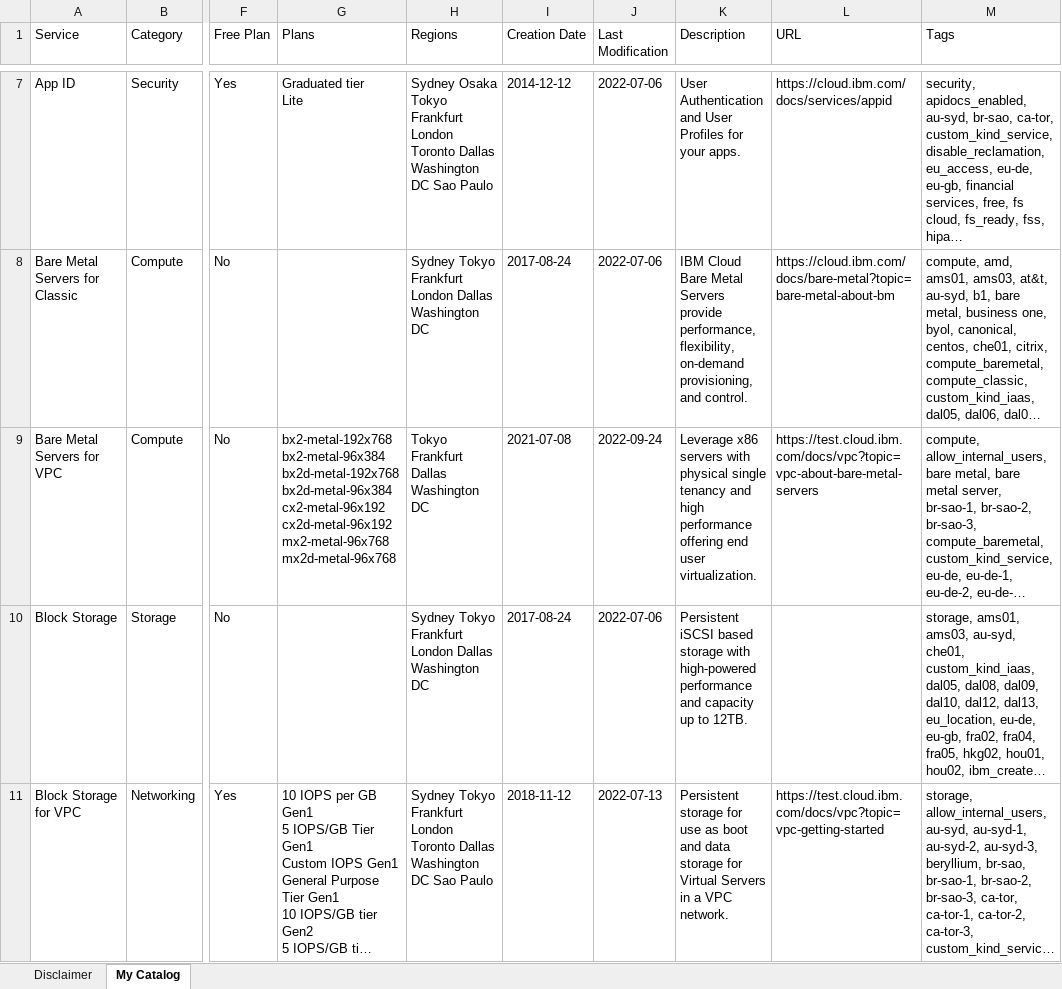
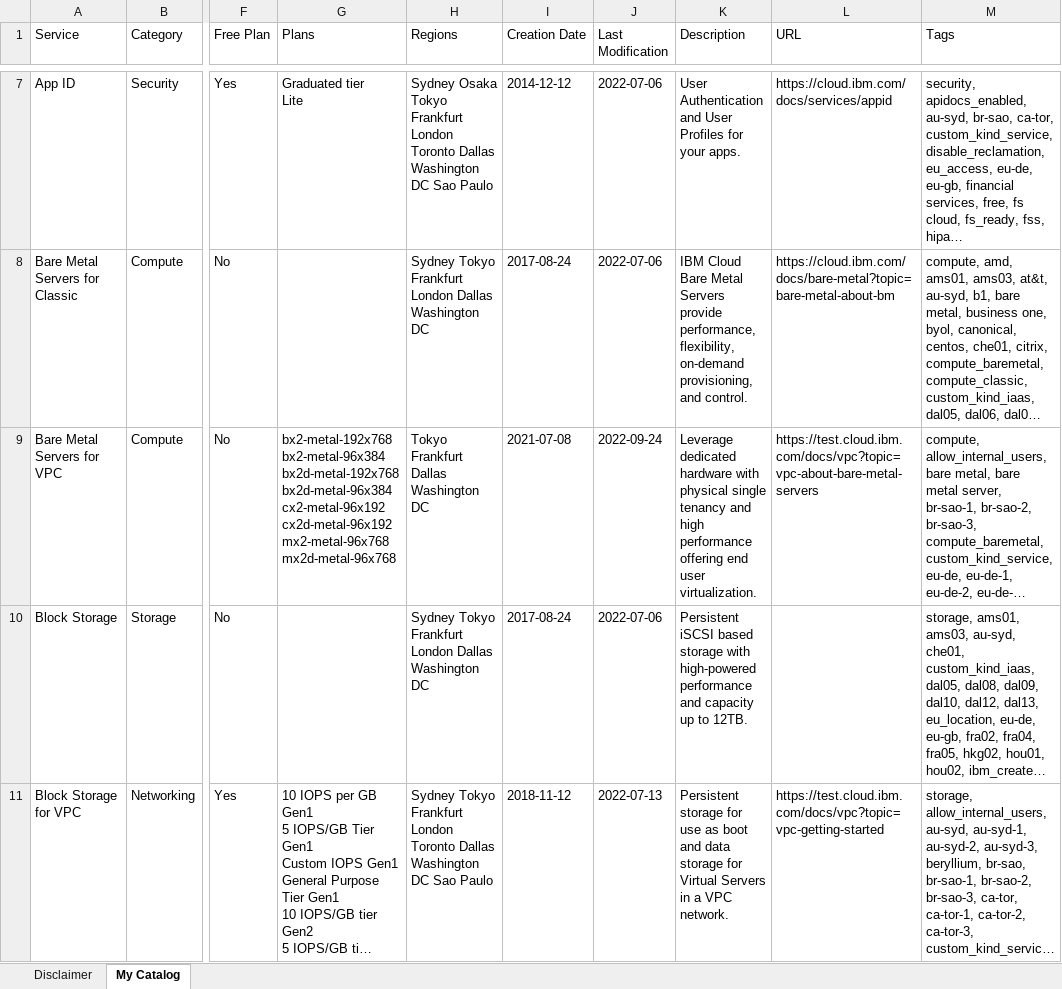
Before and after one commit to l2fprod/mycatalog, an Excel workbook: docs/generated/mycatalog.xlsx, sheet My Catalog, drawn as a sheet; only a part is shown, gaps mark what is left out; long unchanged cells end in …; values as stored, in another font and other column widths than the file's, no borders; the diff covers the shown part only; the diff names each change by its address in the sheet, - before the commit and + after, or states it on an @@ line.

```diff
--- a/docs/generated/mycatalog.xlsx (sheet My Catalog)
+++ b/docs/generated/mycatalog.xlsx (sheet My Catalog)
-K9 (Description): Leverage x86 servers with physical…
+K9 (Description): Leverage dedicated hardware with physical…
```
Also changed, not shown: 2 added rows elsewhere in this sheet, 11 other files.
